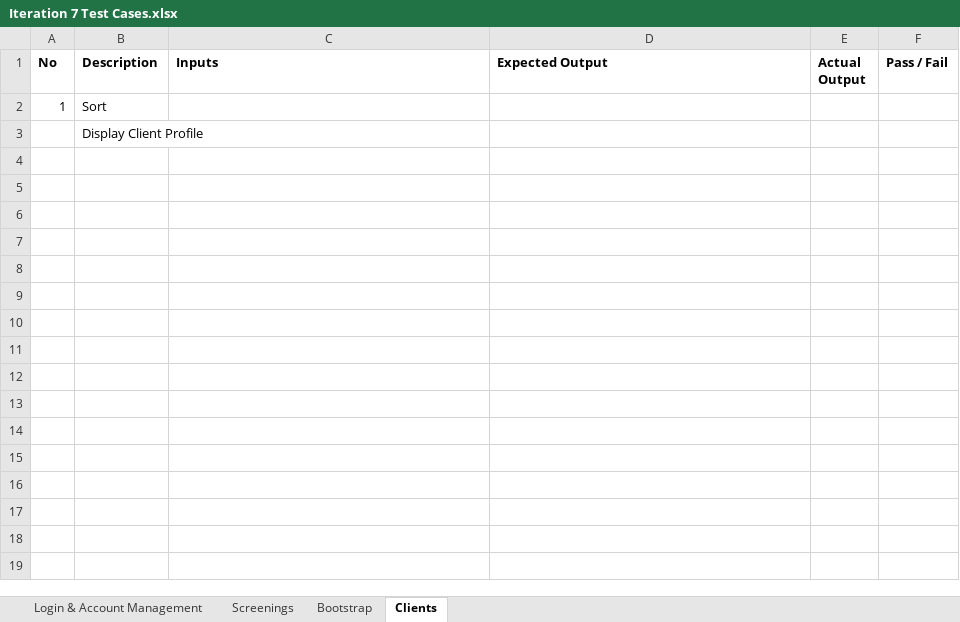
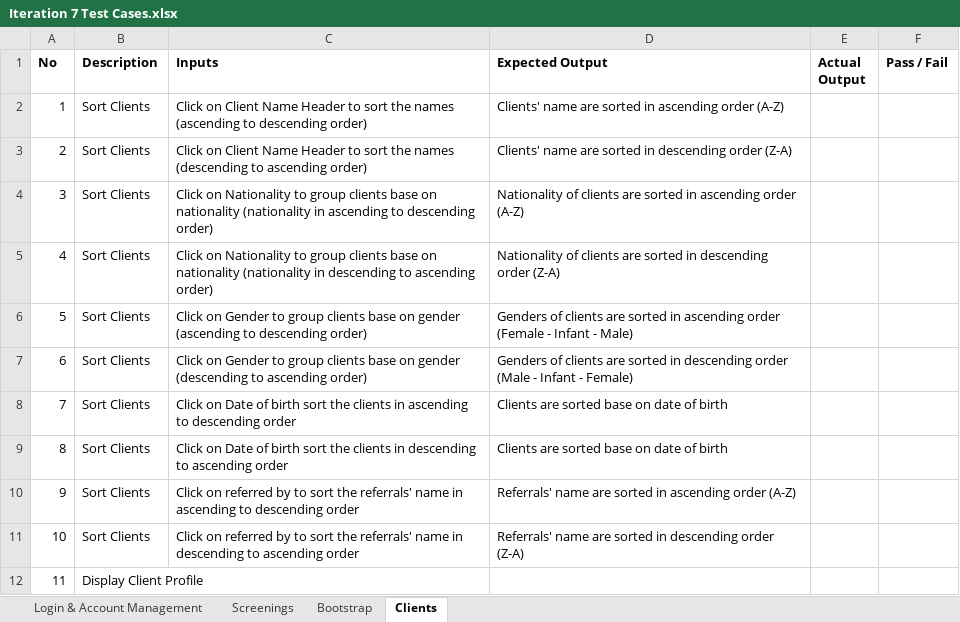
Before and after one commit to seankwok/Ulink, an Excel workbook: Test Cases/Iteration 7/Iteration 7 Test Cases.xlsx, sheet Clients, drawn as a sheet; values as stored, in another font and other column widths than the file's, no borders; removed rows and columns are numbered as before the commit, all else as after; the diff names each change by its address in the sheet, - before the commit and + after, or states it on an @@ line.

```diff
--- a/Test Cases/Iteration 7/Iteration 7 Test Cases.xlsx (sheet Clients)
+++ b/Test Cases/Iteration 7/Iteration 7 Test Cases.xlsx (sheet Clients)
-row 2: 1 | Sort
-row 3:  | Display Client Profile
+row 2: 1 | Sort Clients | Click on Client Name Header to sort the names (ascending to descending order) | Clients' name are sorted in ascending order (A-Z)
+row 3: 2 | Sort Clients | Click on Client Name Header to sort the names (descending to ascending order) | Clients' name are sorted in descending order (Z-A)
+row 4: 3 | Sort Clients | Click on Nationality to group clients base on nationality (nationality in ascending to descending order) | Nationality of clients are sorted in ascending order (A-Z)
+row 5: 4 | Sort Clients | Click on Nationality to group clients base on nationality (nationality in descending to ascending order) | Nationality of clients are sorted in descending order (Z-A)
+row 6: 5 | Sort Clients | Click on Gender to group clients base on gender (ascending to descending order) | Genders of clients are sorted in ascending order (Female - Infant - Male)
+row 7: 6 | Sort Clients | Click on Gender to group clients base on gender (descending to ascending order) | Genders of clients are sorted in descending order (Male - Infant - Female)
+row 8: 7 | Sort Clients | Click on Date of birth sort the clients in ascending to descending order | Clients are sorted base on date of birth
+row 9: 8 | Sort Clients | Click on Date of birth sort the clients in descending to ascending order | Clients are sorted base on date of birth
+row 10: 9 | Sort Clients | Click on referred by to sort the referrals' name in ascending to descending order | Referrals' name are sorted in ascending order (A-Z)
+row 11: 10 | Sort Clients | Click on referred by to sort the referrals' name in descending to ascending order | Referrals' name are sorted in descending order (Z-A)
+row 12: 11 | Display Client Profile
```
Also changed, not shown: Documentation/Metrics/Bug Metrics/Bug Metrics.xlsx, Test Cases/Iteration 3/Iteration 3 Test Cases v2 result.xlsx, 3 other files.
